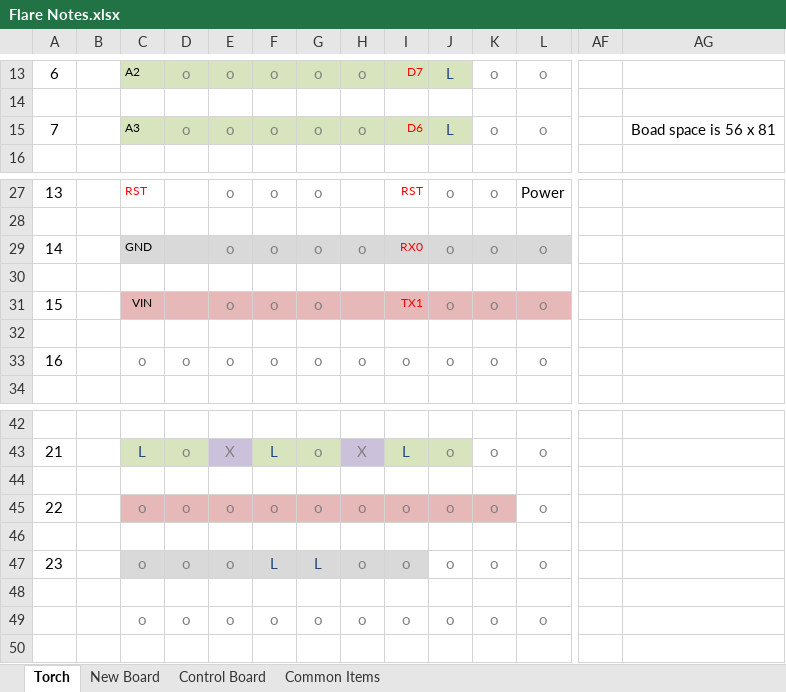
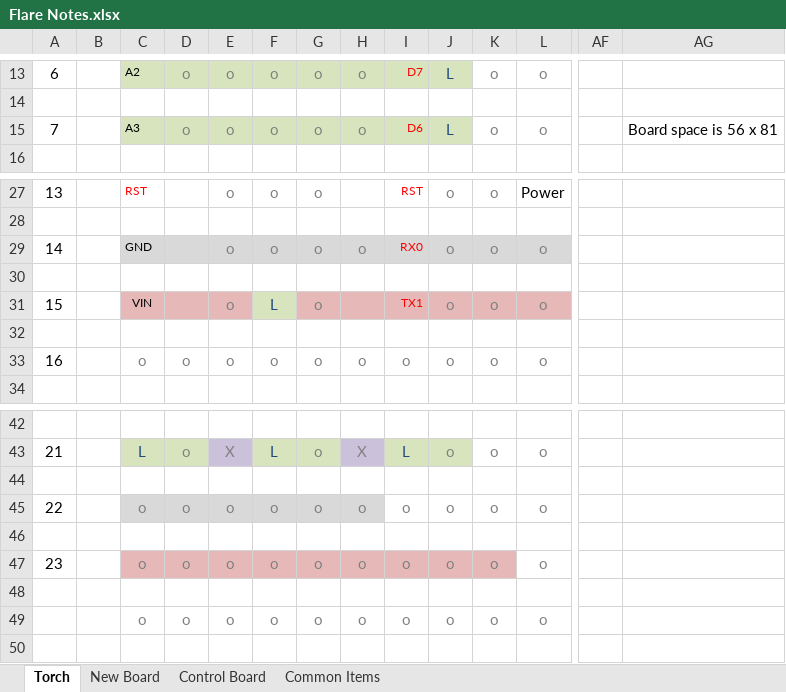
Before and after one commit to InvisiBug/RGB-Torch, an Excel workbook: Flare Notes.xlsx, sheet Torch, drawn as a sheet; only a part is shown, gaps mark what is left out; values as stored, in another font and other column widths than the file's, no borders; charts and pictures and conditional formats not drawn; the diff names each change by its address in the sheet, - before the commit and + after, or states it on an @@ line.

```diff
--- a/Flare Notes.xlsx (sheet Torch)
+++ b/Flare Notes.xlsx (sheet Torch)
-AG15: Boad space is 56 x 81
+AG15: Board space is 56 x 81
-F31: o
+F31: L
@@ F31 fill: #E6B9B8 → #D7E4BD, text colour: #808080 → #1F497D @@
-C45:H45 fill: #E6B9B8
+C45:H45 fill: #D9D9D9
-I45:K45 fill: #E6B9B8
+I45:K45 fill: none
-C47:I47 fill: #D9D9D9
+C47:I47 fill: #E6B9B8
-F47: L
+F47: o
-F47:G47 text colour: #1F497D
+F47:G47 text colour: #808080
-G47: L
+G47: o
-J47:K47 fill: none
+J47:K47 fill: #E6B9B8
```
Also changed, not shown: charts or pictures, 3 other files.
